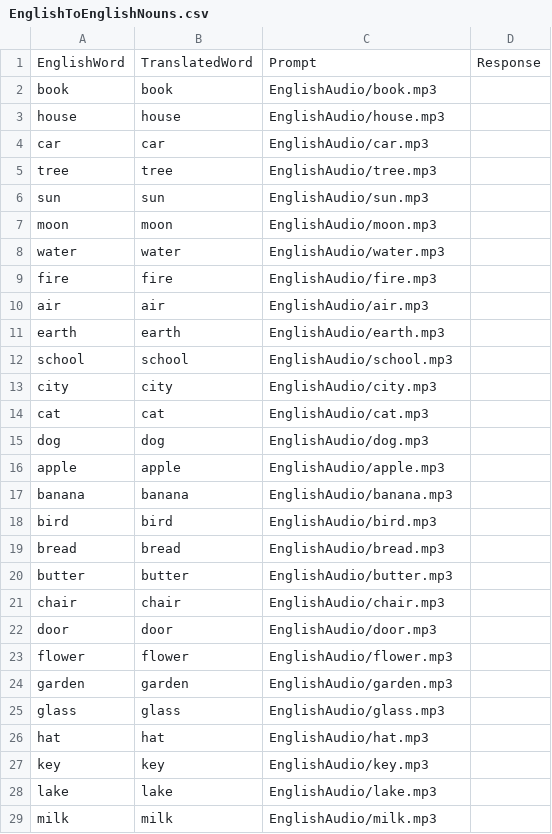
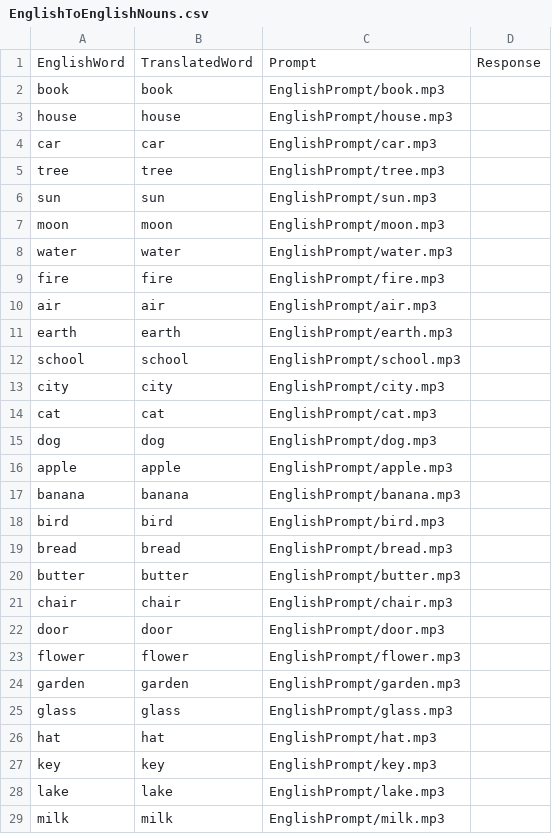
Before and after one commit to williamphoenix/speakEasy, a CSV file: EnglishToEnglishNouns.csv, drawn as a sheet; only a part is shown; the diff covers the shown part only.

Commit message:
fixed english csv

```diff
--- a/EnglishToEnglishNouns.csv
+++ b/EnglishToEnglishNouns.csv
@@ -1,29 +1,29 @@
 EnglishWord,TranslatedWord,Prompt,Response
-book,book,EnglishAudio/book.mp3,
-house,house,EnglishAudio/house.mp3,
-car,car,EnglishAudio/car.mp3,
-tree,tree,EnglishAudio/tree.mp3,
-sun,sun,EnglishAudio/sun.mp3,
-moon,moon,EnglishAudio/moon.mp3,
-water,water,EnglishAudio/water.mp3,
-fire,fire,EnglishAudio/fire.mp3,
-air,air,EnglishAudio/air.mp3,
-earth,earth,EnglishAudio/earth.mp3,
-school,school,EnglishAudio/school.mp3,
-city,city,EnglishAudio/city.mp3,
-cat,cat,EnglishAudio/cat.mp3,
-dog,dog,EnglishAudio/dog.mp3,
-apple,apple,EnglishAudio/apple.mp3,
-banana,banana,EnglishAudio/banana.mp3,
-bird,bird,EnglishAudio/bird.mp3,
-bread,bread,EnglishAudio/bread.mp3,
-butter,butter,EnglishAudio/butter.mp3,
-chair,chair,EnglishAudio/chair.mp3,
-door,door,EnglishAudio/door.mp3,
-flower,flower,EnglishAudio/flower.mp3,
-garden,garden,EnglishAudio/garden.mp3,
-glass,glass,EnglishAudio/glass.mp3,
-hat,hat,EnglishAudio/hat.mp3,
-key,key,EnglishAudio/key.mp3,
-lake,lake,EnglishAudio/lake.mp3,
-milk,milk,EnglishAudio/milk.mp3,
+book,book,EnglishPrompt/book.mp3,
+house,house,EnglishPrompt/house.mp3,
+car,car,EnglishPrompt/car.mp3,
+tree,tree,EnglishPrompt/tree.mp3,
+sun,sun,EnglishPrompt/sun.mp3,
+moon,moon,EnglishPrompt/moon.mp3,
+water,water,EnglishPrompt/water.mp3,
+fire,fire,EnglishPrompt/fire.mp3,
+air,air,EnglishPrompt/air.mp3,
+earth,earth,EnglishPrompt/earth.mp3,
+school,school,EnglishPrompt/school.mp3,
+city,city,EnglishPrompt/city.mp3,
+cat,cat,EnglishPrompt/cat.mp3,
+dog,dog,EnglishPrompt/dog.mp3,
+apple,apple,EnglishPrompt/apple.mp3,
+banana,banana,EnglishPrompt/banana.mp3,
+bird,bird,EnglishPrompt/bird.mp3,
+bread,bread,EnglishPrompt/bread.mp3,
+butter,butter,EnglishPrompt/butter.mp3,
+chair,chair,EnglishPrompt/chair.mp3,
+door,door,EnglishPrompt/door.mp3,
+flower,flower,EnglishPrompt/flower.mp3,
+garden,garden,EnglishPrompt/garden.mp3,
+glass,glass,EnglishPrompt/glass.mp3,
+hat,hat,EnglishPrompt/hat.mp3,
+key,key,EnglishPrompt/key.mp3,
+lake,lake,EnglishPrompt/lake.mp3,
+milk,milk,EnglishPrompt/milk.mp3,
```
Also changed, not shown: 72 edited cells elsewhere in this file.
